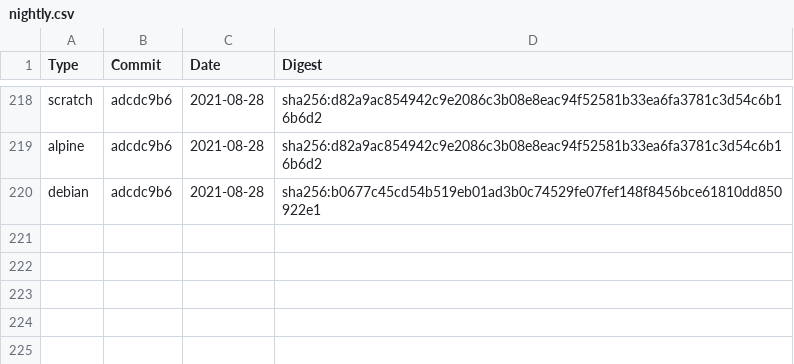
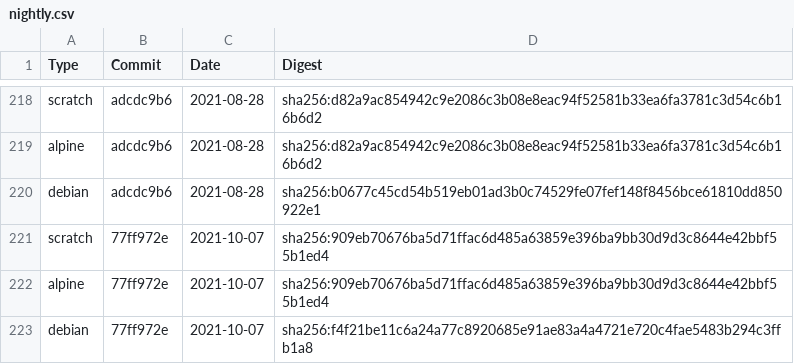
Before and after one commit to Checkmarx/kics, a CSV file: docs/docker/nightly.csv, drawn as a sheet; only a part is shown, gaps mark what is left out.

Commit message:
ci(docker): add multi-platform docker builds to github actions (#4340)
Signed-off-by: Rogério Peixoto <rogerio.peixoto@checkmarx.com>

```diff
--- a/docs/docker/nightly.csv
+++ b/docs/docker/nightly.csv
@@ -220 +220,4 @@ alpine,adcdc9b6,2021-08-28,sha256:d82a9ac854942c9e2086c3b08e8eac94f52581b33ea6fa
 debian,adcdc9b6,2021-08-28,sha256:b0677c45cd54b519eb01ad3b0c74529fe07fef148f8456bce61810dd850922e1
+scratch,77ff972e,2021-10-07,sha256:909eb70676ba5d71ffac6d485a63859e396ba9bb30d9d3c8644e42bbf55b1ed4
+alpine,77ff972e,2021-10-07,sha256:909eb70676ba5d71ffac6d485a63859e396ba9bb30d9d3c8644e42bbf55b1ed4
+debian,77ff972e,2021-10-07,sha256:f4f21be11c6a24a77c8920685e91ae83a4a4721e720c4fae5483b294c3ffb1a8
```
Also changed, not shown: 6 other files.
